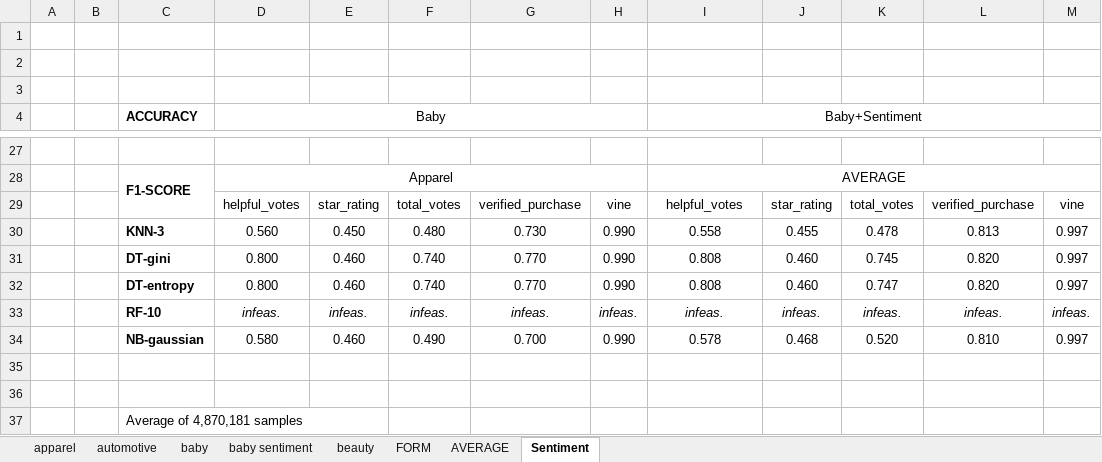
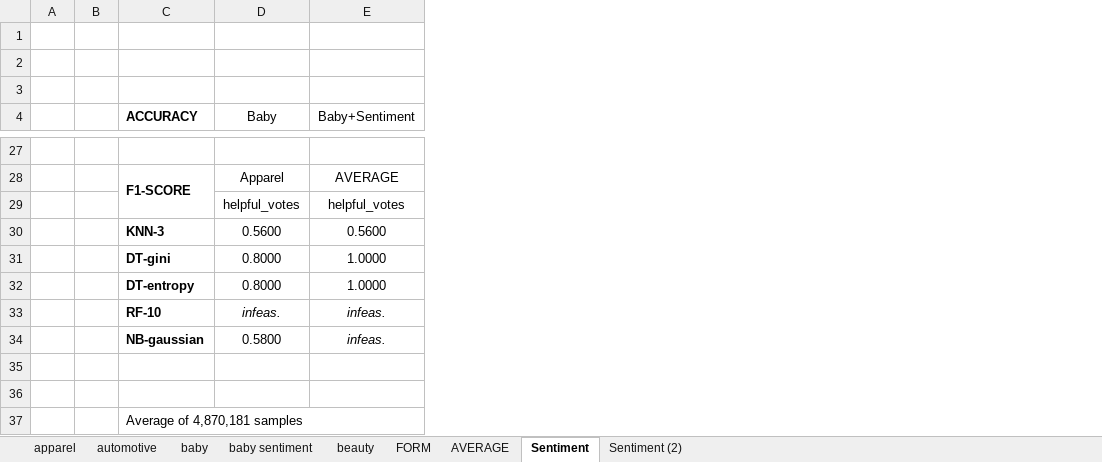
Before and after one commit to wgranthatcher/757Project, an Excel workbook: Data.xlsx, sheet Sentiment, drawn as a sheet; only a part is shown, gaps mark what is left out; values as stored, in another font and other column widths than the file's, no borders; conditional formats not drawn; removed rows and columns are numbered as before the commit, all else as after; the diff covers the shown part only; the diff names each change by its address in the sheet, - before the commit and + after, or states it on an @@ line.

```diff
--- a/Data.xlsx (sheet Sentiment)
+++ b/Data.xlsx (sheet Sentiment)
+sheet tab: Sentiment (2)
-column E, row 29: star_rating; row 33: infeas.
-column F, row 29: total_votes; row 33: infeas.
-column G, row 29: verified_purchase; row 33: infeas.
-column H, row 29: vine; row 33: infeas.
-column J, row 29: star_rating; row 33: infeas.
-column K, row 29: total_votes; row 33: infeas.
-column L, row 29: verified_purchase; row 33: infeas.
-column M, row 29: vine; row 33: infeas.
-D4:H4 merged
-I4:M4 merged
-D28:H28 merged
-I28:M28 merged
-row 30:  |  | KNN-3 | 0.560 | 0.450 | 0.480 | 0.730 | 0.990 | 0.558 | 0.455 | 0.478 | 0.813 | 0.997
-row 31:  |  | DT-gini | 0.800 | 0.460 | 0.740 | 0.770 | 0.990 | 0.808 | 0.460 | 0.745 | 0.820 | 0.997
-row 32:  |  | DT-entropy | 0.800 | 0.460 | 0.740 | 0.770 | 0.990 | 0.808 | 0.460 | 0.747 | 0.820 | 0.997
+row 30:  |  | KNN-3 | 0.5600 | 0.5600
+row 31:  |  | DT-gini | 0.8000 | 1.0000
+row 32:  |  | DT-entropy | 0.8000 | 1.0000
-row 34:  |  | NB-gaussian | 0.580 | 0.460 | 0.490 | 0.700 | 0.990 | 0.578 | 0.468 | 0.520 | 0.810 | 0.997
+row 34:  |  | NB-gaussian | 0.5800 | infeas.
```
Also changed, not shown: 12 added rows, 12 removed rows and merged cells elsewhere in this sheet, sheet baby sentiment, 15 other files.
